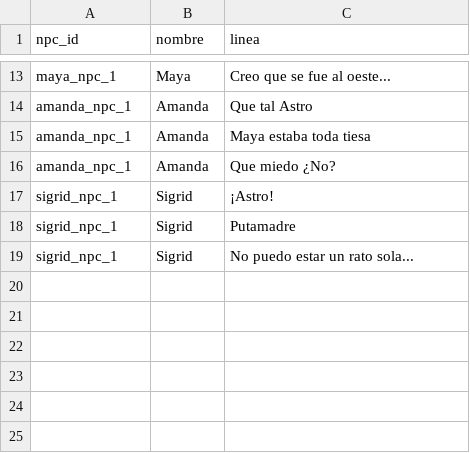
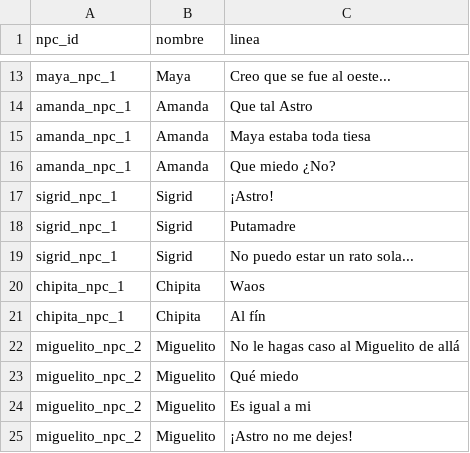
Before and after one commit to EpsilonIndes/NexusRPG, a CSV file: Data/dialogue/dialogos_NPC_auromora.csv, drawn as a sheet; only a part is shown, gaps mark what is left out.

Commit message:
feat: Add NPCs Chipita and Miguelito with dialogue and interaction logic refactor: Update Miguelito's animation state and remove Amanda NPC scene chore: Modify techniques and dialogue CSV files for consistency

```diff
--- a/Data/dialogue/dialogos_NPC_auromora.csv
+++ b/Data/dialogue/dialogos_NPC_auromora.csv
@@ -19 +19,7 @@ sigrid_npc_1,Sigrid, Putamadre
 sigrid_npc_1,Sigrid, No puedo estar un rato sola...
+chipita_npc_1,Chipita, Waos
+chipita_npc_1,Chipita, Al fín
+miguelito_npc_2,Miguelito, No le hagas caso al Miguelito de allá
+miguelito_npc_2,Miguelito, Qué miedo
+miguelito_npc_2,Miguelito, Es igual a mi
+miguelito_npc_2,Miguelito, ¡Astro no me dejes!
```
Also changed, not shown: Data/Tecnicas/tecnicas.csv, 9 other files.
